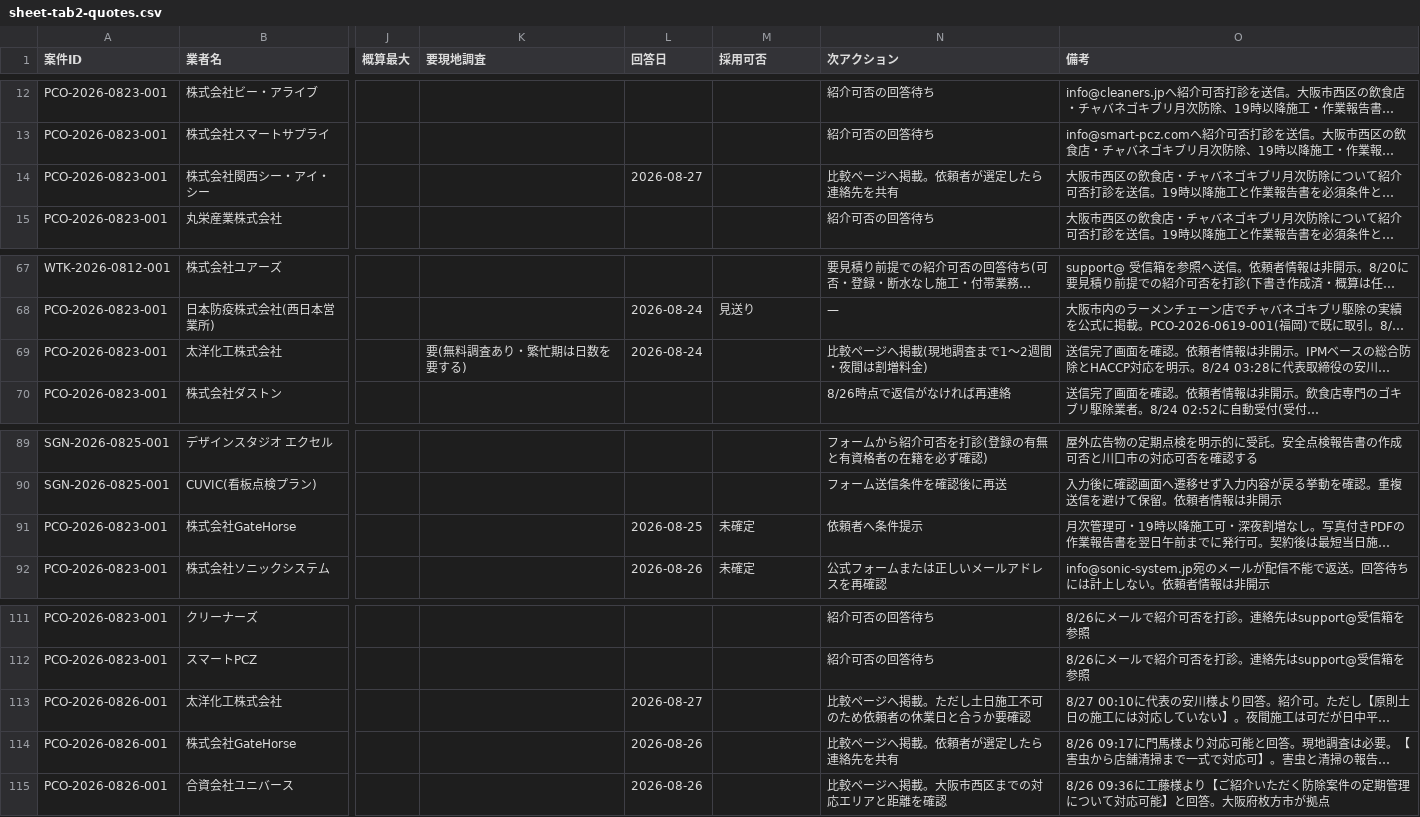
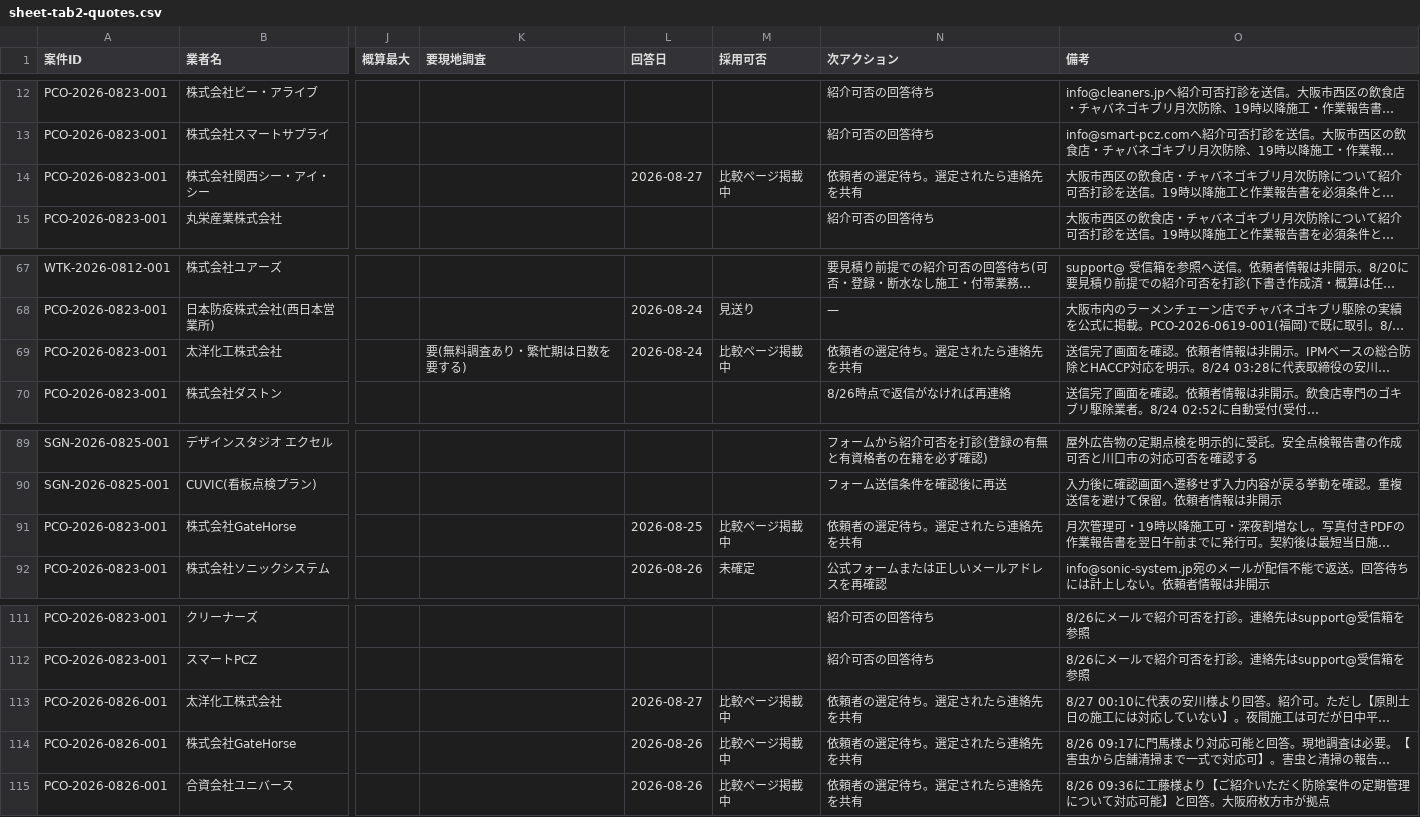
Before and after one commit to kkeisuke0407-crypto/local-support.jp, a CSV file: docs/sheet-tab2-quotes.csv, drawn as a sheet; only a part is shown, gaps mark what is left out; long unchanged cells end in …; the diff names each change by its address in the sheet, - before the commit and + after, or states it on an @@ line.

```diff
--- a/docs/sheet-tab2-quotes.csv
+++ b/docs/sheet-tab2-quotes.csv
-M14 (採用可否): (empty)
+M14 (採用可否): 比較ページ掲載中
-N14 (次アクション): 比較ページへ掲載。依頼者が選定したら連絡先を共有
+N14 (次アクション): 依頼者の選定待ち。選定されたら連絡先を共有
-M69 (採用可否): (empty)
+M69 (採用可否): 比較ページ掲載中
-N69 (次アクション): 比較ページへ掲載(現地調査まで1〜2週間・夜間は割増料金)
+N69 (次アクション): 依頼者の選定待ち。選定されたら連絡先を共有
-M91 (採用可否): 未確定
+M91 (採用可否): 比較ページ掲載中
-N91 (次アクション): 依頼者へ条件提示
+N91 (次アクション): 依頼者の選定待ち。選定されたら連絡先を共有
-M113:M115 (採用可否): (empty)
+M113:M115 (採用可否): 比較ページ掲載中
-N113 (次アクション): 比較ページへ掲載。ただし土日施工不可のため依頼者の休業日と合うか要確認
+N113 (次アクション): 依頼者の選定待ち。選定されたら連絡先を共有
-N114 (次アクション): 比較ページへ掲載。依頼者が選定したら連絡先を共有
+N114 (次アクション): 依頼者の選定待ち。選定されたら連絡先を共有
-N115 (次アクション): 比較ページへ掲載。大阪市西区までの対応エリアと距離を確認
+N115 (次アクション): 依頼者の選定待ち。選定されたら連絡先を共有
```
Also changed, not shown: docs/sheet-tab1-cases.csv, 2 other files.
